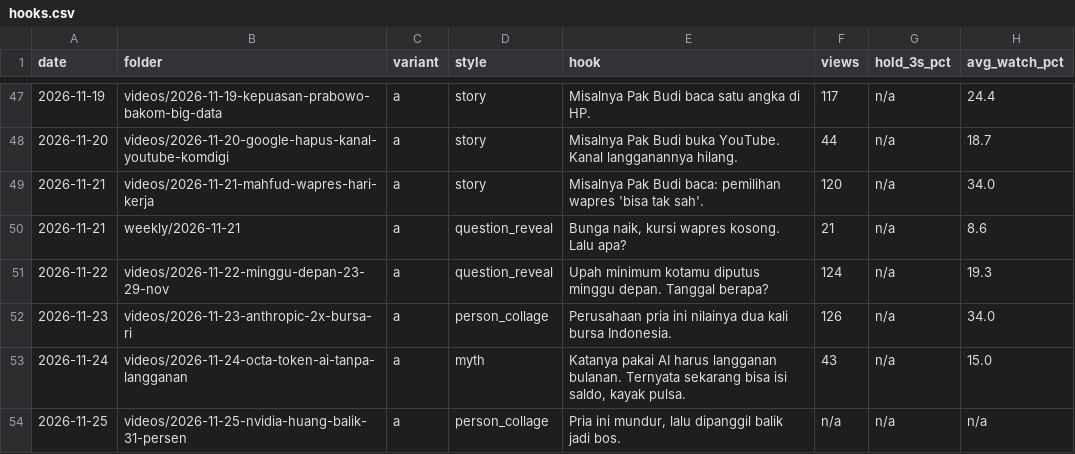
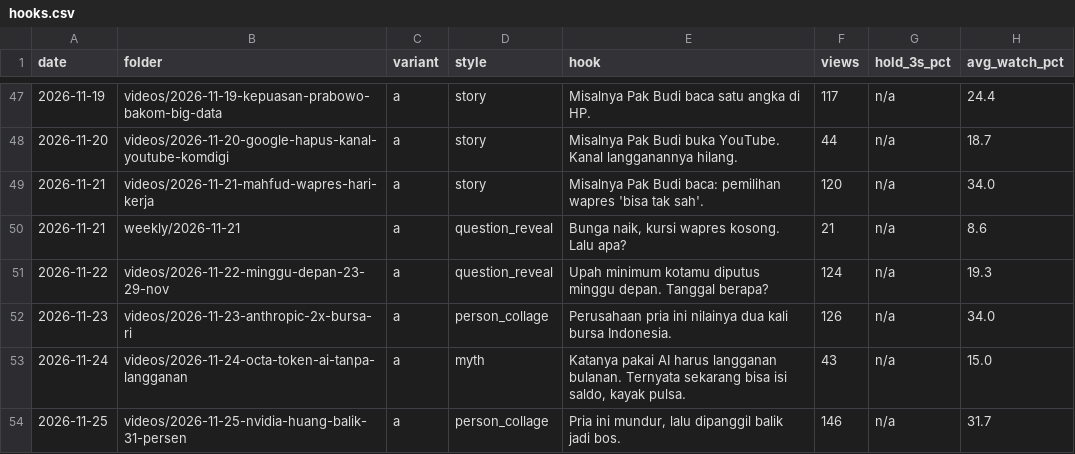
Before and after one commit to psatyadarma/explainer-studio, a CSV file: accounts/rangkumindong/knowledge/hooks.csv, drawn as a sheet; only a part is shown, gaps mark what is left out.

```diff
--- a/accounts/rangkumindong/knowledge/hooks.csv
+++ b/accounts/rangkumindong/knowledge/hooks.csv
@@ -53,2 +53,2 @@ date,folder,variant,style,hook,views,hold_3s_pct,avg_watch_pct
 2026-11-24,videos/2026-11-24-octa-token-ai-tanpa-langganan,a,myth,"Katanya pakai AI harus langganan bulanan. Ternyata sekarang bisa isi saldo, kayak pulsa.",43,n/a,15.0
-2026-11-25,videos/2026-11-25-nvidia-huang-balik-31-persen,a,person_collage,"Pria ini mundur, lalu dipanggil balik jadi bos.",n/a,n/a,n/a
+2026-11-25,videos/2026-11-25-nvidia-huang-balik-31-persen,a,person_collage,"Pria ini mundur, lalu dipanggil balik jadi bos.",146,n/a,31.7
```
Also changed, not shown: accounts/rangkumindong/knowledge/covered.csv, accounts/rangkumindong/knowledge/metrics.csv, 22 other files.
